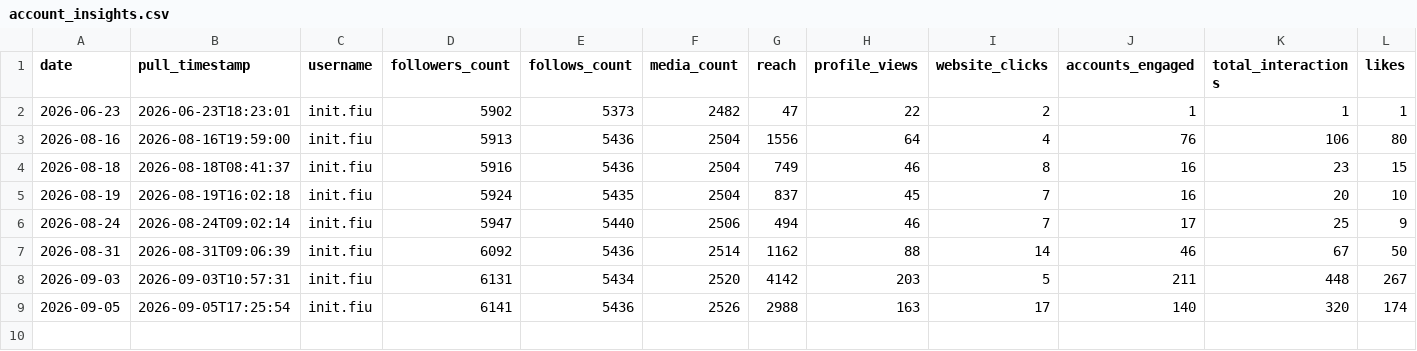
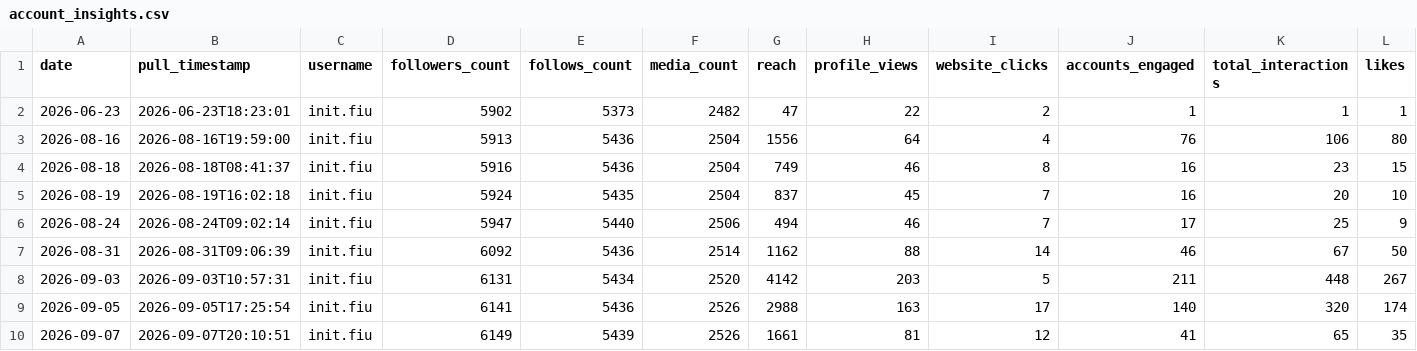
Before and after one commit to Claudiae09/init-instagram-pipeline, a CSV file: csv/account_insights.csv, drawn as a sheet; only a part is shown; rows hold the shown columns only; the diff names each change by its address in the sheet, - before the commit and + after, or states it on an @@ line.

```diff
--- a/csv/account_insights.csv
+++ b/csv/account_insights.csv
+row 10: 2026-09-07 | 2026-09-07T20:10:51 | init.fiu | 6149 | 5439 | 2526 | 1661 | 81 | 12 | 41 | 65 | 35
```
Also changed, not shown: csv/audience_demographics.csv, csv/instagram_export.csv, 3 other files.
